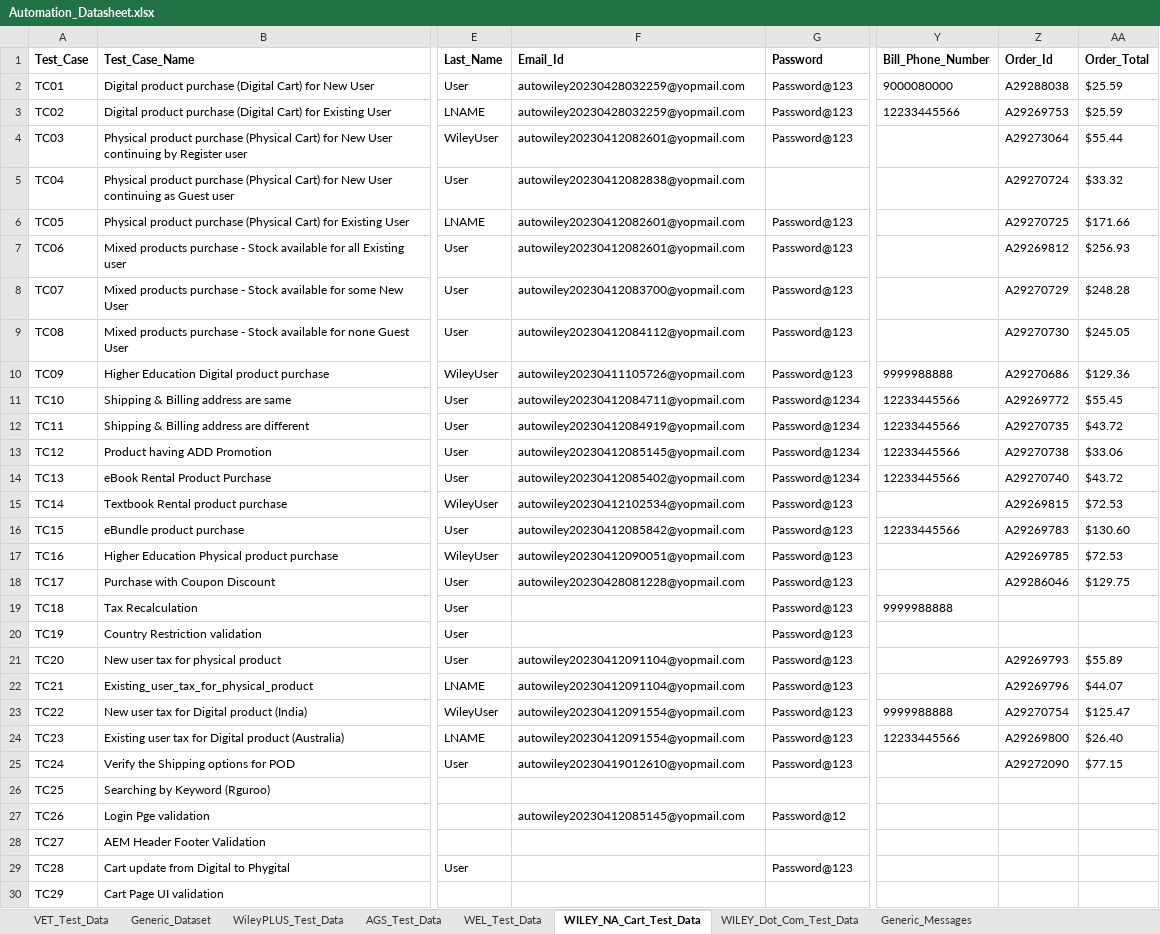
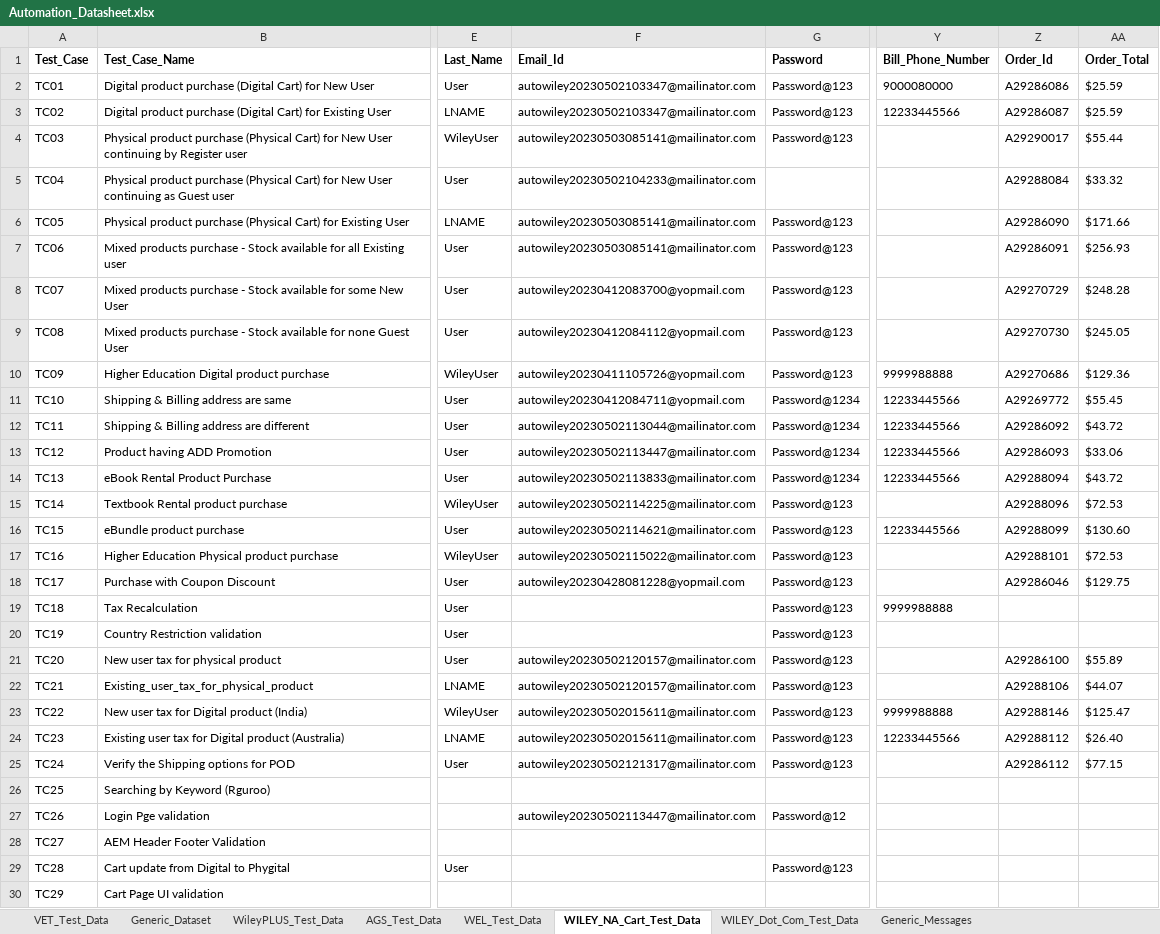
Before and after one commit to gsaha99/Ecommerce_QA, an Excel workbook: Test Data/Automation_Datasheet.xlsx, sheet WILEY_NA_Cart_Test_Data, drawn as a sheet; only a part is shown, gaps mark what is left out; values as stored, in another font and other column widths than the file's, no borders; the diff covers the shown part only; the diff names each change by its address in the sheet, - before the commit and + after, or states it on an @@ line.

Commit message:
Mailinator related changes in all suite:

```diff
--- a/Test Data/Automation_Datasheet.xlsx (sheet WILEY_NA_Cart_Test_Data)
+++ b/Test Data/Automation_Datasheet.xlsx (sheet WILEY_NA_Cart_Test_Data)
-F2:F3 (Email_Id): autowiley20230428032259@yopmail.com
+F2:F3 (Email_Id): autowiley20230502103347@mailinator.com
-Z2 (Order_Id): A29288038
+Z2 (Order_Id): A29286086
-Z3 (Order_Id): A29269753
+Z3 (Order_Id): A29286087
-F4 (Email_Id): autowiley20230412082601@yopmail.com
+F4 (Email_Id): autowiley20230503085141@mailinator.com
-Z4 (Order_Id): A29273064
+Z4 (Order_Id): A29290017
-F5 (Email_Id): autowiley20230412082838@yopmail.com
+F5 (Email_Id): autowiley20230502104233@mailinator.com
-Z5 (Order_Id): A29270724
+Z5 (Order_Id): A29288084
-F6:F7 (Email_Id): autowiley20230412082601@yopmail.com
+F6:F7 (Email_Id): autowiley20230503085141@mailinator.com
-Z6 (Order_Id): A29270725
+Z6 (Order_Id): A29286090
-Z7 (Order_Id): A29269812
+Z7 (Order_Id): A29286091
-F12 (Email_Id): autowiley20230412084919@yopmail.com
+F12 (Email_Id): autowiley20230502113044@mailinator.com
-Z12 (Order_Id): A29270735
+Z12 (Order_Id): A29286092
-F13 (Email_Id): autowiley20230412085145@yopmail.com
+F13 (Email_Id): autowiley20230502113447@mailinator.com
-Z13 (Order_Id): A29270738
+Z13 (Order_Id): A29286093
-F14 (Email_Id): autowiley20230412085402@yopmail.com
+F14 (Email_Id): autowiley20230502113833@mailinator.com
-Z14 (Order_Id): A29270740
+Z14 (Order_Id): A29288094
-F15 (Email_Id): autowiley20230412102534@yopmail.com
+F15 (Email_Id): autowiley20230502114225@mailinator.com
-Z15 (Order_Id): A29269815
+Z15 (Order_Id): A29288096
-F16 (Email_Id): autowiley20230412085842@yopmail.com
+F16 (Email_Id): autowiley20230502114621@mailinator.com
-Z16 (Order_Id): A29269783
+Z16 (Order_Id): A29288099
-F17 (Email_Id): autowiley20230412090051@yopmail.com
+F17 (Email_Id): autowiley20230502115022@mailinator.com
-Z17 (Order_Id): A29269785
+Z17 (Order_Id): A29288101
-F21:F22 (Email_Id): autowiley20230412091104@yopmail.com
+F21:F22 (Email_Id): autowiley20230502120157@mailinator.com
-Z21 (Order_Id): A29269793
+Z21 (Order_Id): A29286100
-Z22 (Order_Id): A29269796
+Z22 (Order_Id): A29288106
-F23:F24 (Email_Id): autowiley20230412091554@yopmail.com
+F23:F24 (Email_Id): autowiley20230502015611@mailinator.com
-Z23 (Order_Id): A29270754
+Z23 (Order_Id): A29288146
-Z24 (Order_Id): A29269800
+Z24 (Order_Id): A29288112
-F25 (Email_Id): autowiley20230419012610@yopmail.com
+F25 (Email_Id): autowiley20230502121317@mailinator.com
-Z25 (Order_Id): A29272090
+Z25 (Order_Id): A29286112
-F27 (Email_Id): autowiley20230412085145@yopmail.com
+F27 (Email_Id): autowiley20230502113447@mailinator.com
```
Also changed, not shown: 12 edited cells elsewhere in this sheet, sheet AGS_Test_Data, sheet VET_Test_Data, sheet WEL_Test_Data, sheet WileyPLUS_Test_Data, sheet Generic_Dataset, 47 other files.
